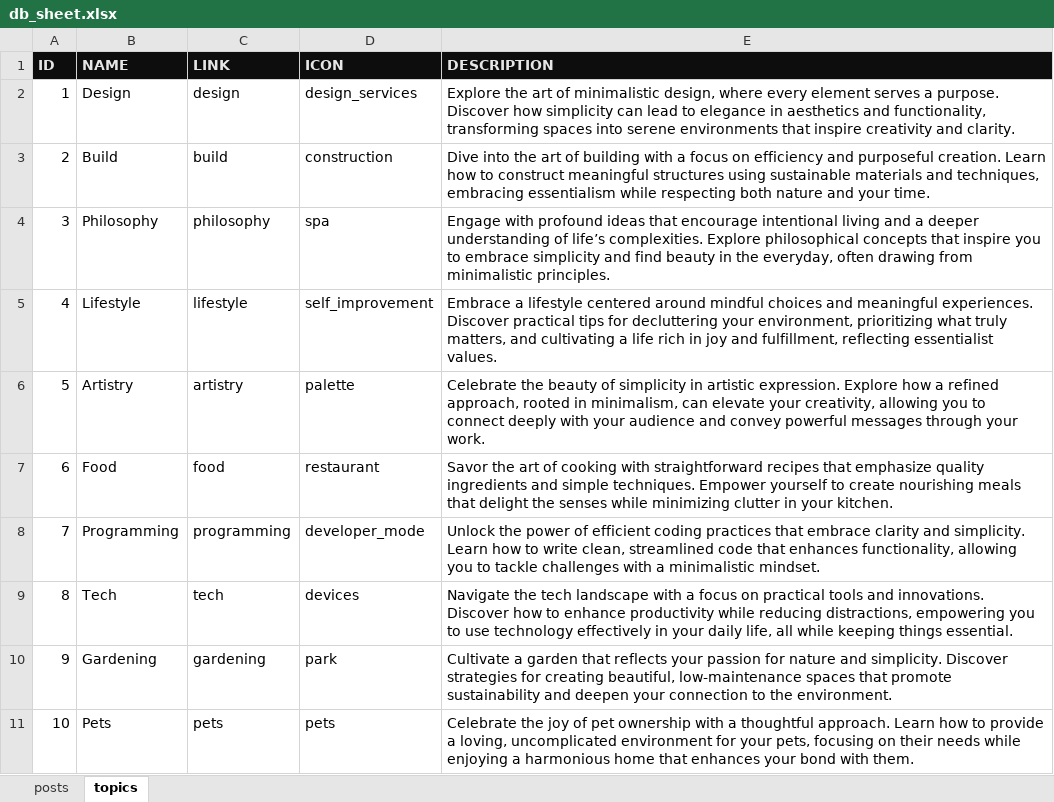
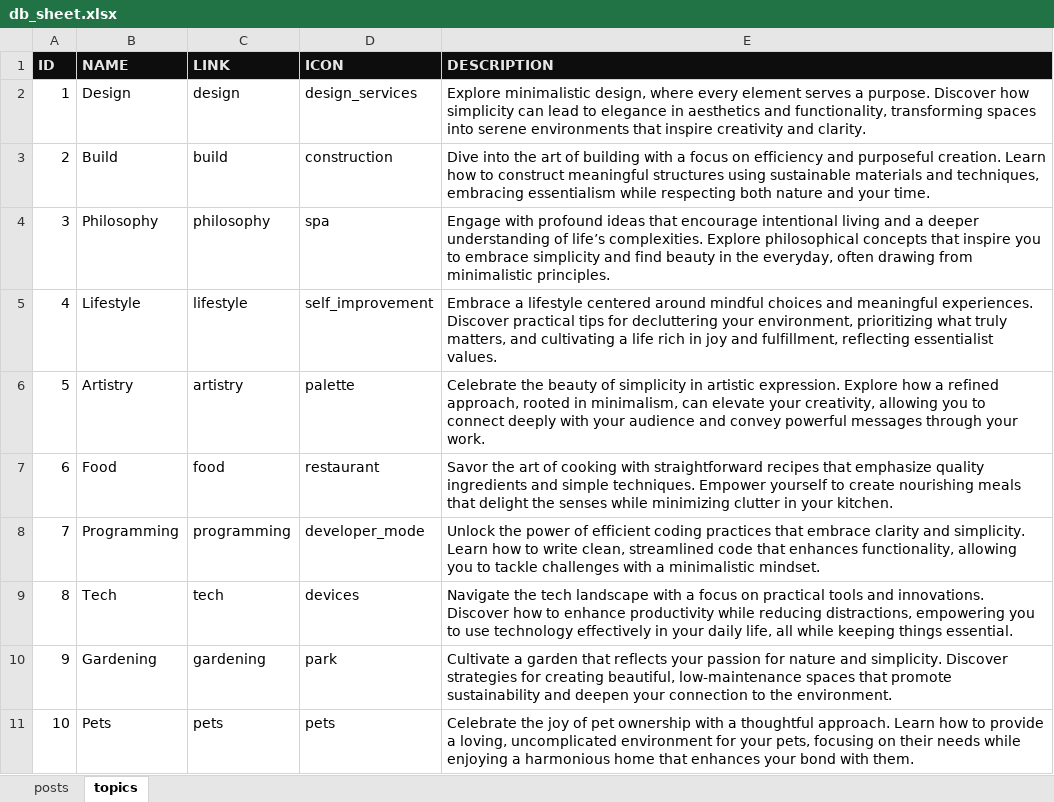
Before and after one commit to mindoffwork/mindoff-filestorage, an Excel workbook: db_sheet.xlsx, sheet topics, drawn as a sheet; values as stored, in another font and other column widths than the file's, no borders; the diff names each change by its address in the sheet, - before the commit and + after, or states it on an @@ line.

```diff
--- a/db_sheet.xlsx (sheet topics)
+++ b/db_sheet.xlsx (sheet topics)
-E2 (DESCRIPTION): Explore the art of minimalistic design,…
+E2 (DESCRIPTION): Explore minimalistic design,…
```
Also changed, not shown: sheet posts, 7 other files.
